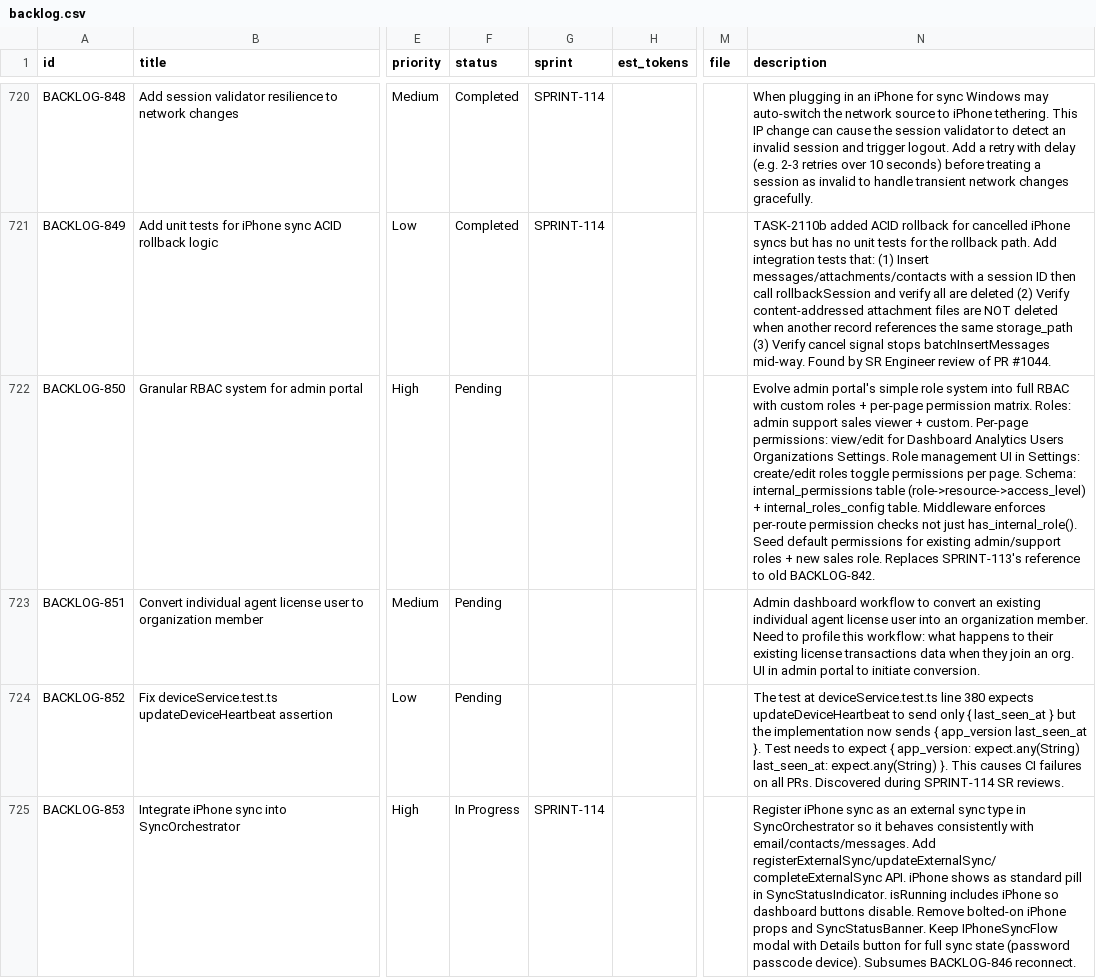
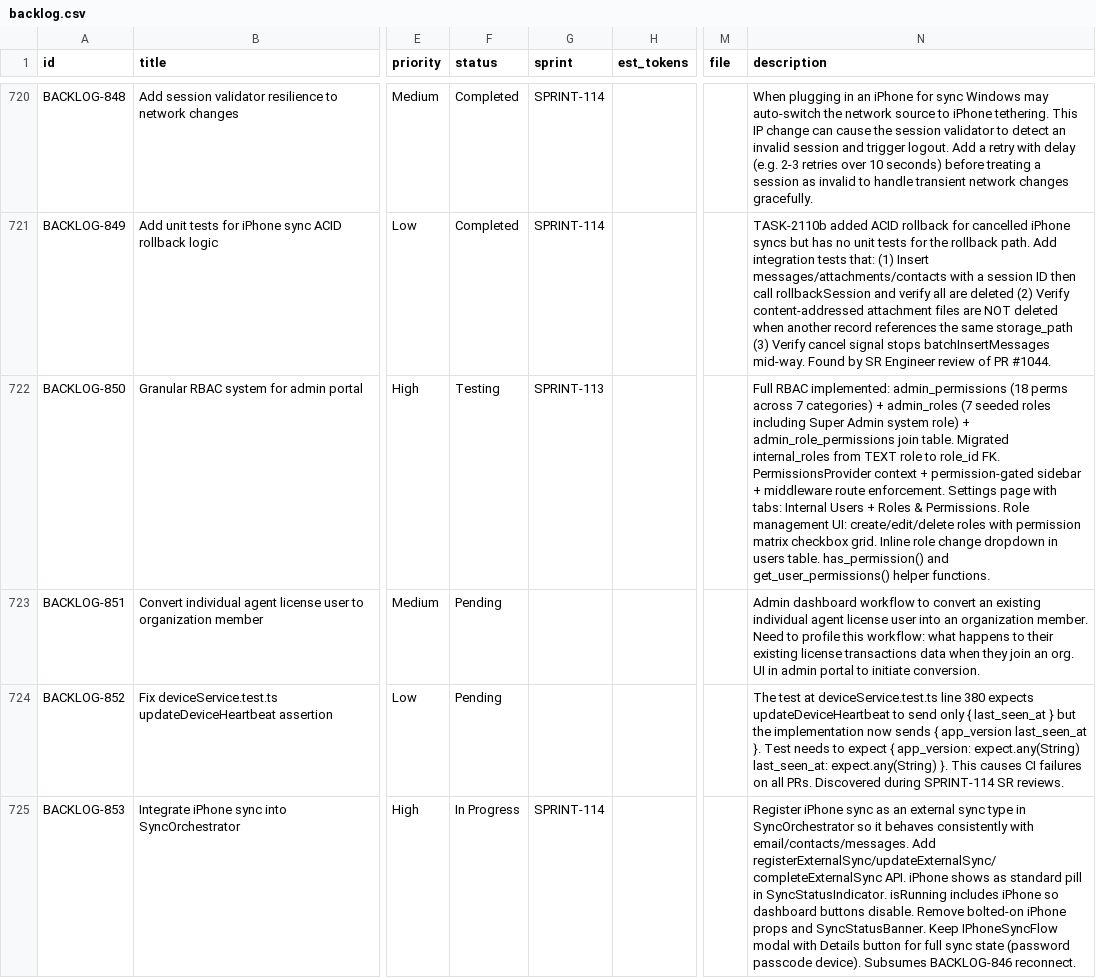
Before and after one commit to 5hdaniel/Mad, a CSV file: .claude/plans/backlog/data/backlog.csv, drawn as a sheet; only a part is shown, gaps mark what is left out; the diff covers the shown part only; the diff names each change by its address in the sheet, - before the commit and + after, or states it on an @@ line.

```diff
--- a/.claude/plans/backlog/data/backlog.csv
+++ b/.claude/plans/backlog/data/backlog.csv
-F722 (status): Pending
+F722 (status): Testing
-G722 (sprint): (empty)
+G722 (sprint): SPRINT-113
-N722 (description): Evolve admin portal's simple role system into full RBAC with custom roles + per-page permission matrix. Roles: admin support sales viewer + custom. Per-page permissions: view/edit for Dashboard Analytics Users Organizations Settings. Role management UI in Settings: create/edit roles toggle permissions per page. Schema: internal_permissions table (role->resource->access_level) + internal_roles_config table. Middleware enforces per-route permission checks not just has_internal_role(). Seed default permissions for existing admin/support roles + new sales role. Replaces SPRINT-113's reference to old BACKLOG-842.
+N722 (description): Full RBAC implemented: admin_permissions (18 perms across 7 categories) + admin_roles (7 seeded roles including Super Admin system role) + admin_role_permissions join table. Migrated internal_roles from TEXT role to role_id FK. PermissionsProvider context + permission-gated sidebar + middleware route enforcement. Settings page with tabs: Internal Users + Roles & Permissions. Role management UI: create/edit/delete roles with permission matrix checkbox grid. Inline role change dropdown in users table. has_permission() and get_user_permissions() helper functions.
```
Also changed, not shown: 7 edited cells elsewhere in this file, 1 other file.
